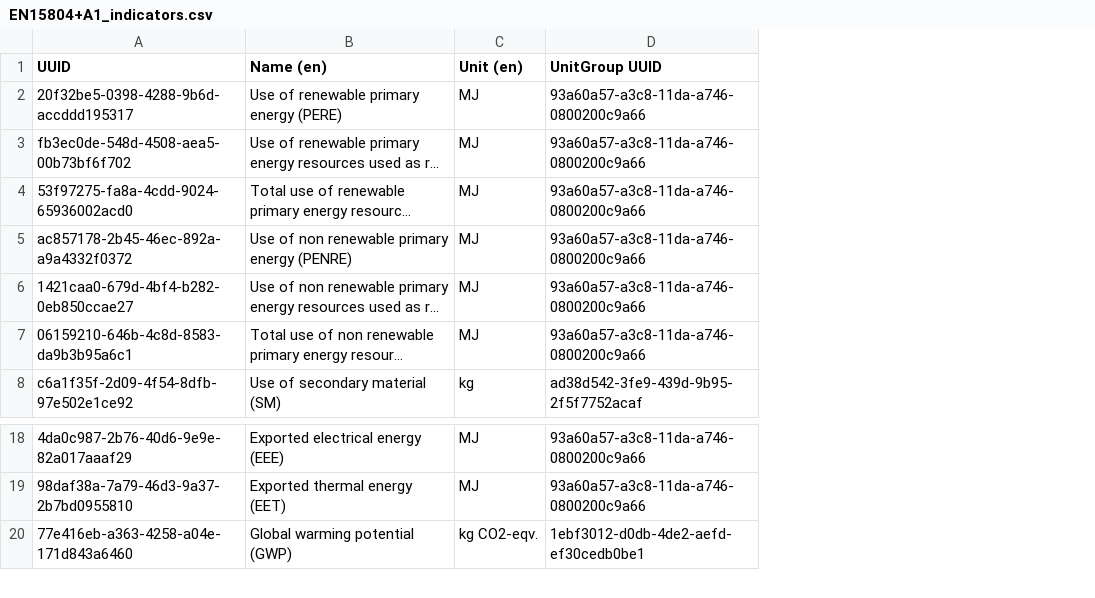
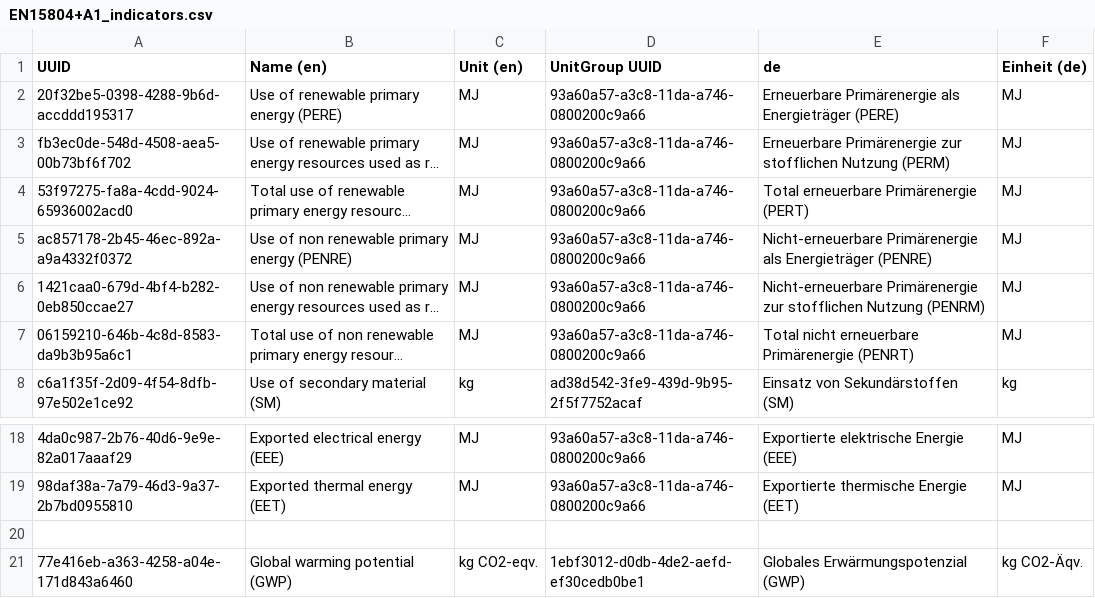
Before and after one commit to InDataWG/ILCD-EPD-Data-Format, a CSV file: doc/identifiers/EN15804+A1_indicators.csv, drawn as a sheet; only a part is shown, gaps mark what is left out; long unchanged cells end in …; the diff names each change by its address in the sheet, - before the commit and + after, or states it on an @@ line.

```diff
--- a/doc/identifiers/EN15804+A1_indicators.csv
+++ b/doc/identifiers/EN15804+A1_indicators.csv
+column E (de), rows 2-8: Erneuerbare Primärenergie als Energieträger (PERE) | Erneuerbare Primärenergie zur stofflichen Nutzung (PERM) | Total erneuerbare Primärenergie (PERT) | Nicht-erneuerbare Primärenergie als Energieträger (PENRE) | Nicht-erneuerbare Primärenergie zur stofflichen Nutzung (PENRM) | Total nicht erneuerbare Primärenergie (PENRT) | Einsatz von Sekundärstoffen (SM); rows 18-19: Exportierte elektrische Energie (EEE) | Exportierte thermische Energie (EET); row 21: Globales Erwärmungspotenzial (GWP)
+column F (Einheit (de)), rows 2-8: MJ | MJ | MJ | MJ | MJ | MJ | kg; rows 18-19: MJ | MJ; row 21: kg CO2-Äqv.
+row 20: (empty)
```
Also changed, not shown: doc/identifiers/BackgroundDB_SourceDatasets_GaBi.csv, doc/identifiers/BackgroundDB_SourceDatasets_ecoinvent.csv, 9 other files.
